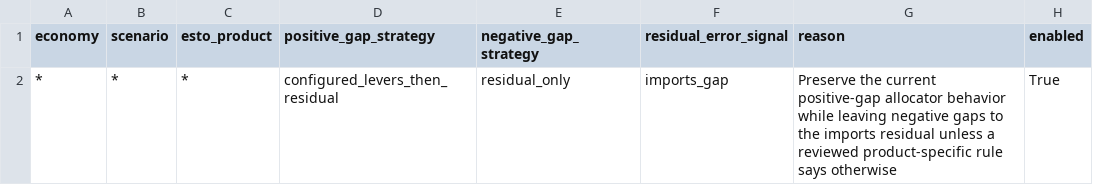
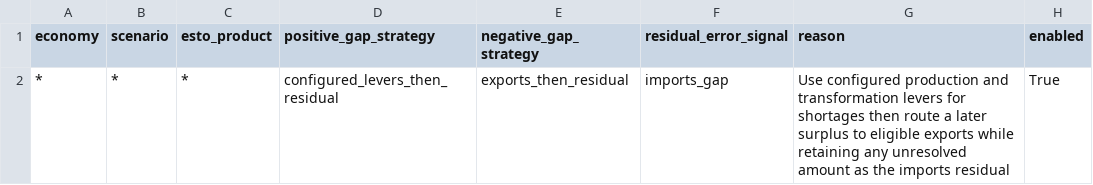
Before and after one commit to asia-pacific-energy-research-centre/leap_initialisation, a CSV file: config/runtime_tables/results_update_adjustment_strategy_rules.csv, drawn as a sheet.

Commit message:
codex: route update surpluses to eligible exports
Set the tracked negative-gap strategy to exports-then-residual, document the cycle sign convention, and cover both eligible-export and pinned/no-proposal residual behavior.\n\nVerification: 15 results-update preview tests passed.

```diff
--- a/config/runtime_tables/results_update_adjustment_strategy_rules.csv
+++ b/config/runtime_tables/results_update_adjustment_strategy_rules.csv
@@ -1,2 +1,2 @@
 economy,scenario,esto_product,positive_gap_strategy,negative_gap_strategy,residual_error_signal,reason,enabled
-*,*,*,configured_levers_then_residual,residual_only,imports_gap,Preserve the current positive-gap allocator behavior while leaving negative gaps to the imports residual unless a reviewed product-specific rule says otherwise,True
+*,*,*,configured_levers_then_residual,exports_then_residual,imports_gap,Use configured production and transformation levers for shortages then route a later surplus to eligible exports while retaining any unresolved amount as the imports residual,True
```
Also changed, not shown: 3 other files.
